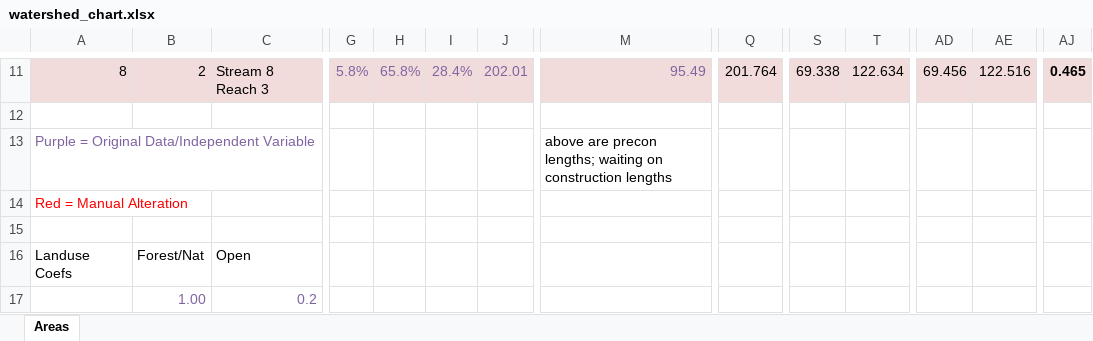
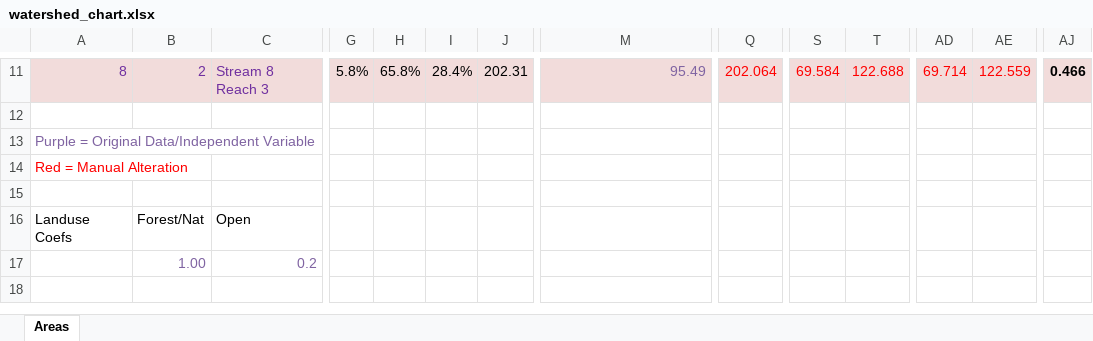
Before and after one commit to rsjones94/Environmental_Tools, an Excel workbook: Watershed_Tools/watershed_chart.xlsx, sheet Areas, drawn as a sheet; only a part is shown, gaps mark what is left out; values as stored, in another font and other column widths than the file's, no borders; the diff covers the shown part only; the diff names each change by its address in the sheet, - before the commit and + after, or states it on an @@ line.

```diff
--- a/Watershed_Tools/watershed_chart.xlsx (sheet Areas)
+++ b/Watershed_Tools/watershed_chart.xlsx (sheet Areas)
-A11:C11 text colour: black
+A11:C11 text colour: #7030A0
-G11:J11 text colour: #8064A2
+G11:J11 text colour: black
-J11: 202.01
+J11: 202.31
-Q11:T11 text colour: black
+Q11:T11 text colour: #FF0000
-Q11: 201.764
+Q11: 202.064
-S11: 69.338
+S11: 69.584
-T11: 122.634
+T11: 122.688
-AD11:AE11 text colour: black
+AD11:AE11 text colour: #FF0000
-AD11: 69.456
+AD11: 69.714
-AE11: 122.516
+AE11: 122.559
-AJ11: 0.465
+AJ11: 0.466
-M13: above are precon lengths; waiting on construction lengths
+M13: (empty)
```
Also changed, not shown: 28 edited cells and cell formats elsewhere in this sheet, formulas that keep their value, 2 other files.
